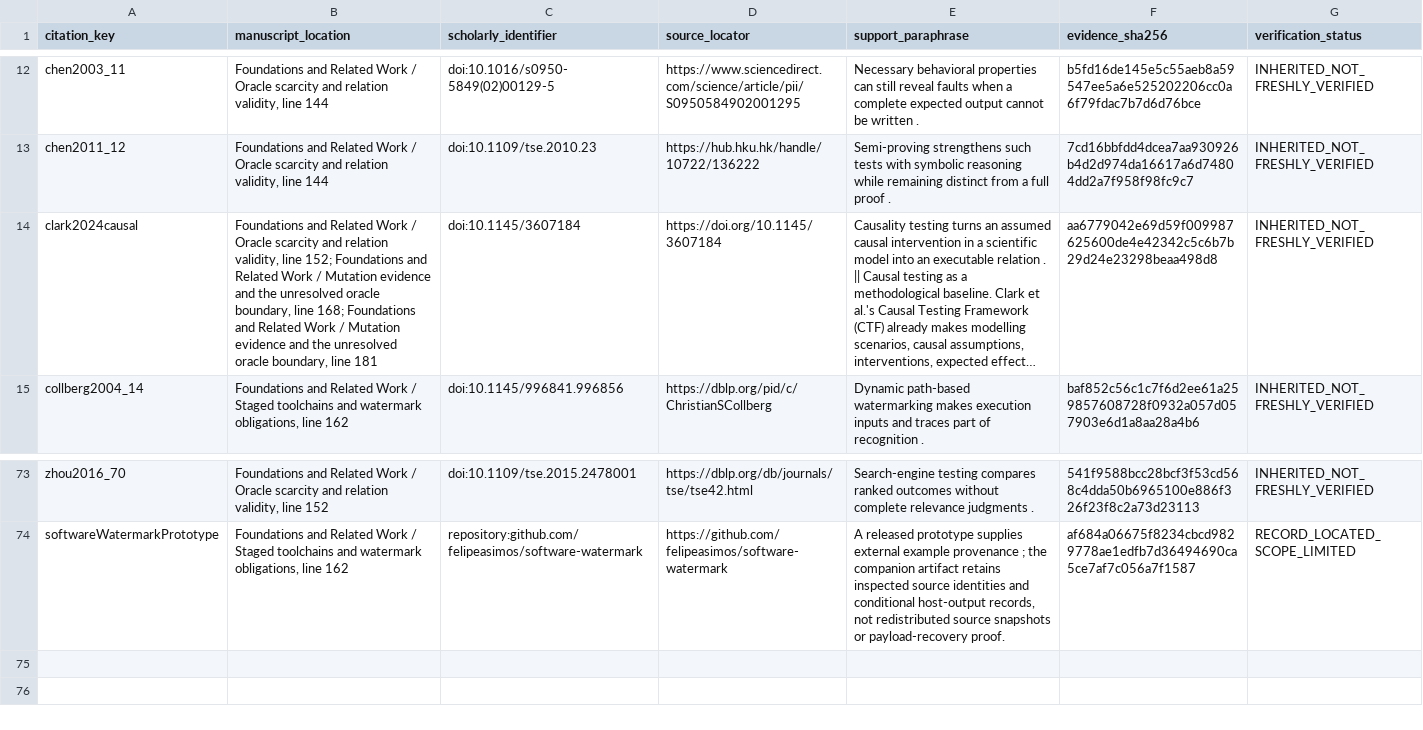
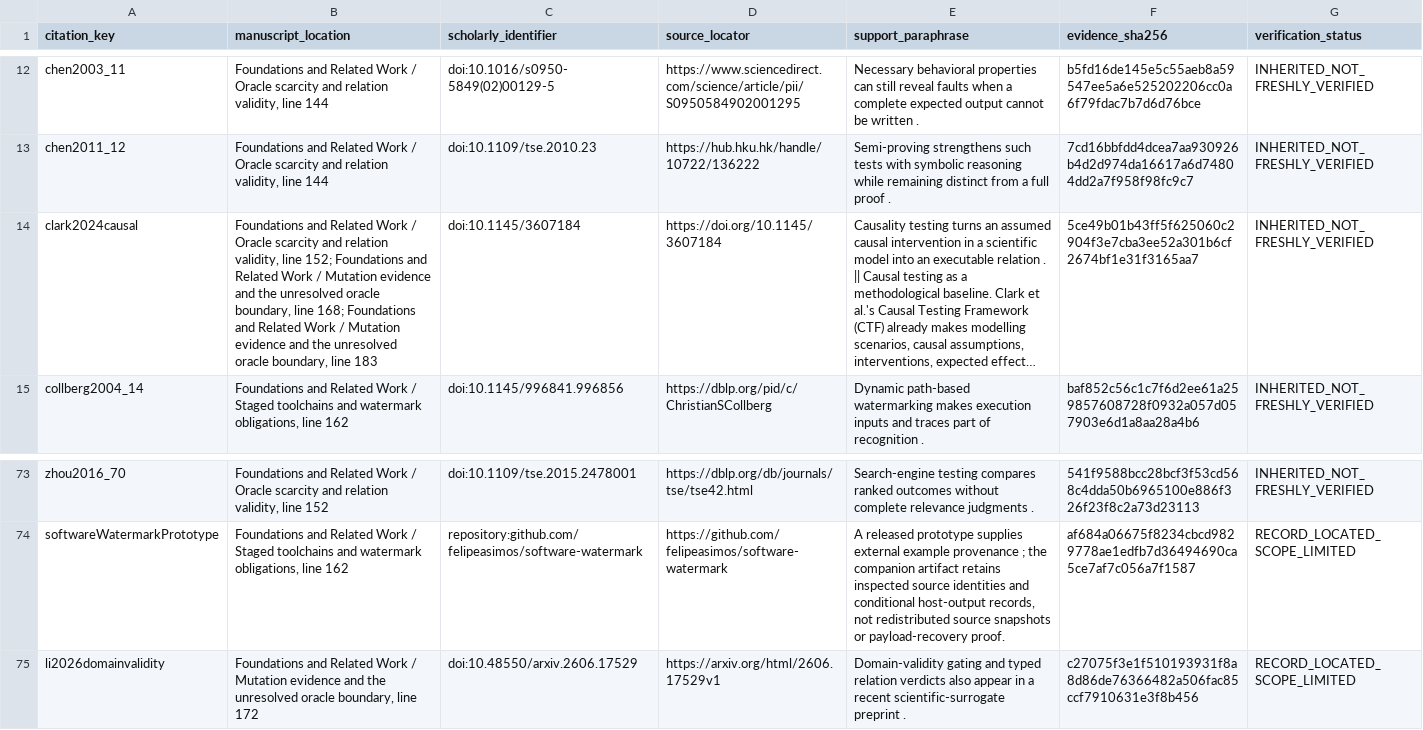
Before and after one commit to Haoyi-Zhang/ToolchainMark, a CSV file: citation_support.csv, drawn as a sheet; only a part is shown, gaps mark what is left out; long unchanged cells end in …; the diff names each change by its address in the sheet, - before the commit and + after, or states it on an @@ line.

Commit message:
Align current citation and package metadata

```diff
--- a/citation_support.csv
+++ b/citation_support.csv
-B14 (manuscript_location): …boundary, line 181
+B14 (manuscript_location): …boundary, line 183
-F14 (evidence_sha256): aa6779042e69d59f009987625600de4e42342c5c6b7b29d24e23298beaa498d8
+F14 (evidence_sha256): 5ce49b01b43ff5f625060c2904f3e7cba3ee52a301b6cf2674bf1e31f3165aa7
+row 75: li2026domainvalidity | Foundations and Related Work / Mutation evidence and the unresolved oracle boundary, line 172 | doi:10.48550/arxiv.2606.17529 | https://arxiv.org/html/2606.17529v1 | Domain-validity gating and typed relation verdicts also appear in a recent scientific-surrogate preprint . | c27075f3e1f510193931f8a8d86de76366482a506fac85ccf7910631e3f8b456 | RECORD_LOCATED_SCOPE_LIMITED
```
Also changed, not shown: audit/project_manifest.csv.
